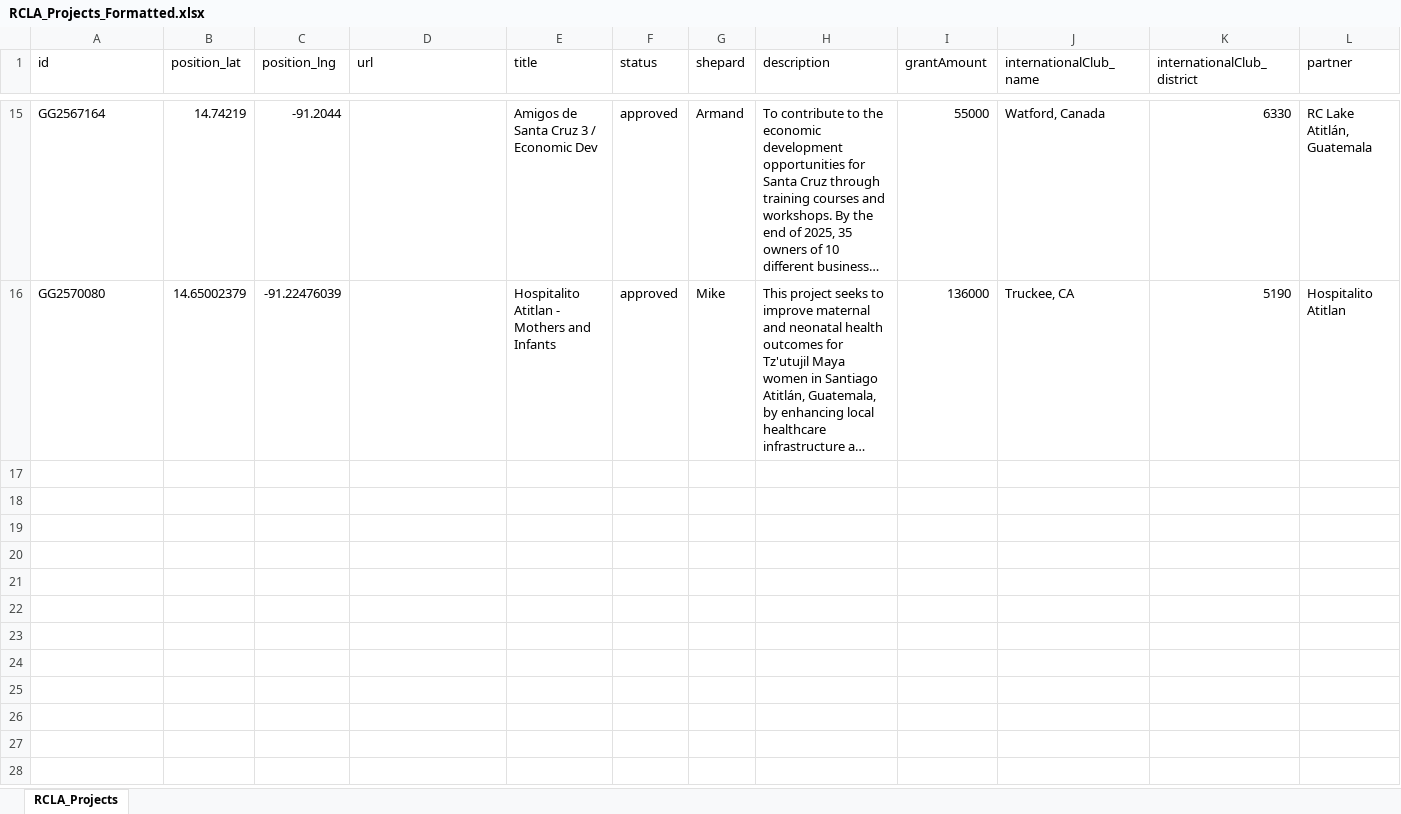
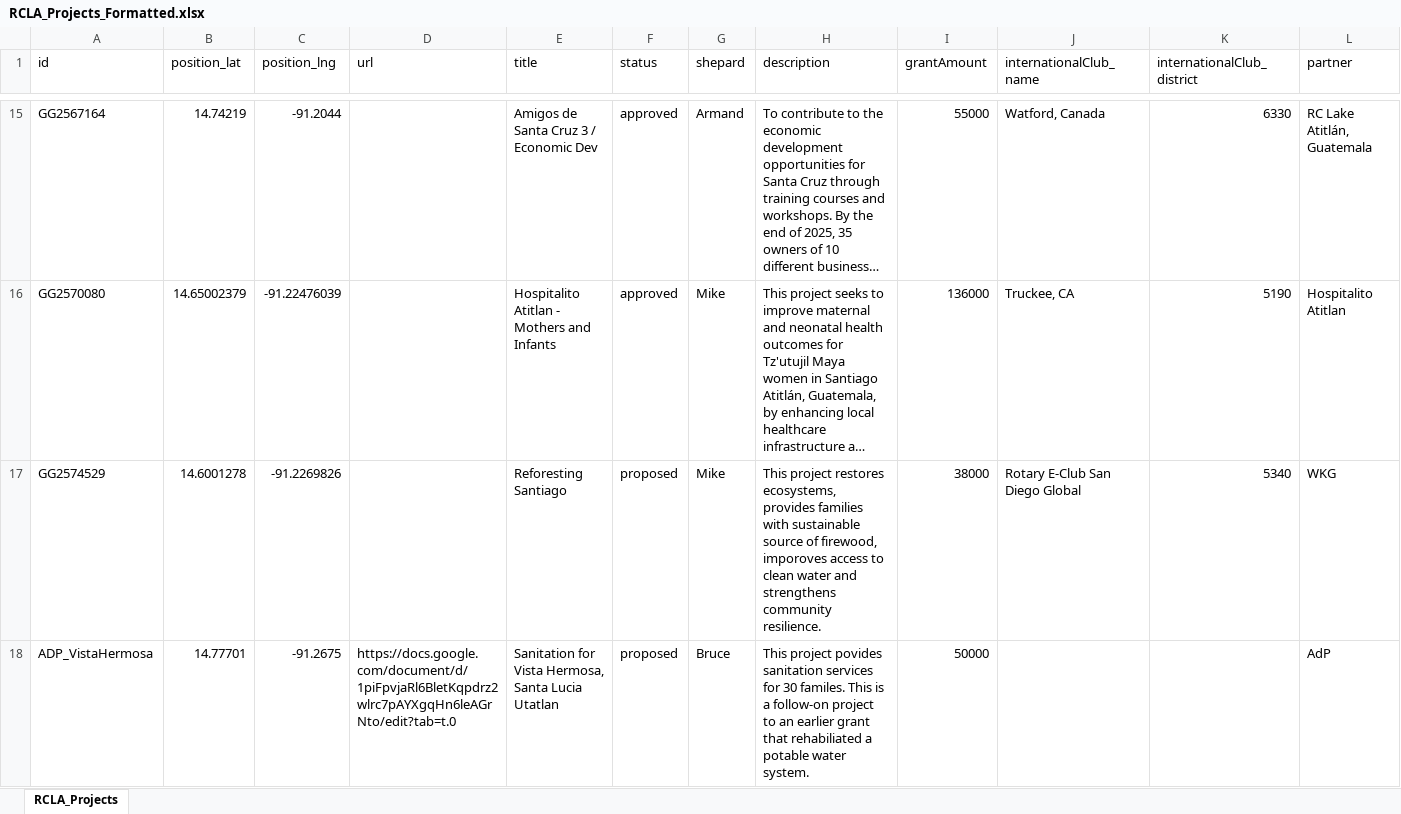
Before and after one commit to mrosen/rcla_project_map, an Excel workbook: RCLA_Projects_Formatted.xlsx, sheet RCLA_Projects, drawn as a sheet; only a part is shown, gaps mark what is left out; long unchanged cells end in …; values as stored, in another font and other column widths than the file's, no borders; table styles not drawn; rows hold the shown columns only; the diff covers the shown part only; the diff names each change by its address in the sheet, - before the commit and + after, or states it on an @@ line.

Commit message:
support proposed projects, update prior to Calgary show.

```diff
--- a/RCLA_Projects_Formatted.xlsx (sheet RCLA_Projects)
+++ b/RCLA_Projects_Formatted.xlsx (sheet RCLA_Projects)
+row 17: GG2574529 | 14.6001278 | -91.2269826 |  | Reforesting Santiago | proposed | Mike | This project restores ecosystems, provides families with sustainable source of firewood, imporoves access to clean water and strengthens community resilience. | 38000 | Rotary E-Club San Diego Global | 5340 | WKG
+row 18: ADP_VistaHermosa | 14.77701 | -91.2675 | https://docs.google.com/document/d/1piFpvjaRl6BletKqpdrz2wlrc7pAYXgqHn6leAGrNto/edit?tab=t.0 | Sanitation for Vista Hermosa, Santa Lucia Utatlan | proposed | Bruce | This project povides sanitation services for 30 familes. This is a follow-on project to an earlier grant that rehabiliated a potable water system. | 50000 |  |  | AdP
```
Also changed, not shown: 1 added row and 1 edited cell elsewhere in this sheet, 2 other files.
